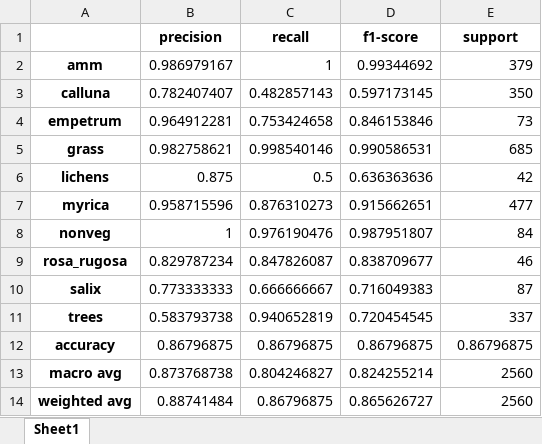
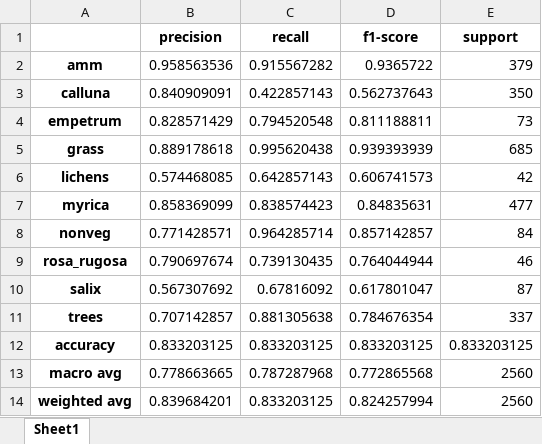
Before and after one commit to BeObm/PlantGraphNet, an Excel workbook: results/CNN Models/full_dataset/Hybrid_Model/result_for_Hybrid_Model.xlsx, sheet Sheet1, drawn as a sheet; values as stored, in another font and other column widths than the file's, no borders; the diff names each change by its address in the sheet, - before the commit and + after, or states it on an @@ line.

```diff
--- a/results/CNN Models/full_dataset/Hybrid_Model/result_for_Hybrid_Model.xlsx (sheet Sheet1)
+++ b/results/CNN Models/full_dataset/Hybrid_Model/result_for_Hybrid_Model.xlsx (sheet Sheet1)
-B2 (precision): 0.986979167
+B2 (precision): 0.958563536
-C2 (recall): 1
+C2 (recall): 0.915567282
-D2 (f1-score): 0.99344692
+D2 (f1-score): 0.9365722
-B3 (precision): 0.782407407
+B3 (precision): 0.840909091
-C3 (recall): 0.482857143
+C3 (recall): 0.422857143
-D3 (f1-score): 0.597173145
+D3 (f1-score): 0.562737643
-B4 (precision): 0.964912281
+B4 (precision): 0.828571429
-C4 (recall): 0.753424658
+C4 (recall): 0.794520548
-D4 (f1-score): 0.846153846
+D4 (f1-score): 0.811188811
-B5 (precision): 0.982758621
+B5 (precision): 0.889178618
-C5 (recall): 0.998540146
+C5 (recall): 0.995620438
-D5 (f1-score): 0.990586531
+D5 (f1-score): 0.939393939
-B6 (precision): 0.875
+B6 (precision): 0.574468085
-C6 (recall): 0.5
+C6 (recall): 0.642857143
-D6 (f1-score): 0.636363636
+D6 (f1-score): 0.606741573
-B7 (precision): 0.958715596
+B7 (precision): 0.858369099
-C7 (recall): 0.876310273
+C7 (recall): 0.838574423
-D7 (f1-score): 0.915662651
+D7 (f1-score): 0.84835631
-B8 (precision): 1
+B8 (precision): 0.771428571
-C8 (recall): 0.976190476
+C8 (recall): 0.964285714
-D8 (f1-score): 0.987951807
+D8 (f1-score): 0.857142857
-B9 (precision): 0.829787234
+B9 (precision): 0.790697674
-C9 (recall): 0.847826087
+C9 (recall): 0.739130435
-D9 (f1-score): 0.838709677
+D9 (f1-score): 0.764044944
-B10 (precision): 0.773333333
+B10 (precision): 0.567307692
-C10 (recall): 0.666666667
+C10 (recall): 0.67816092
-D10 (f1-score): 0.716049383
+D10 (f1-score): 0.617801047
-B11 (precision): 0.583793738
+B11 (precision): 0.707142857
-C11 (recall): 0.940652819
+C11 (recall): 0.881305638
-D11 (f1-score): 0.720454545
+D11 (f1-score): 0.784676354
-B12 (precision): 0.86796875
+B12 (precision): 0.833203125
-C12 (recall): 0.86796875
+C12 (recall): 0.833203125
-D12 (f1-score): 0.86796875
+D12 (f1-score): 0.833203125
-E12 (support): 0.86796875
+E12 (support): 0.833203125
-B13 (precision): 0.873768738
+B13 (precision): 0.778663665
-C13 (recall): 0.804246827
+C13 (recall): 0.787287968
-D13 (f1-score): 0.824255214
+D13 (f1-score): 0.772865568
-B14 (precision): 0.88741484
+B14 (precision): 0.839684201
-C14 (recall): 0.86796875
+C14 (recall): 0.833203125
-D14 (f1-score): 0.865626727
+D14 (f1-score): 0.824257994
```
Also changed, not shown: 53 other files.
